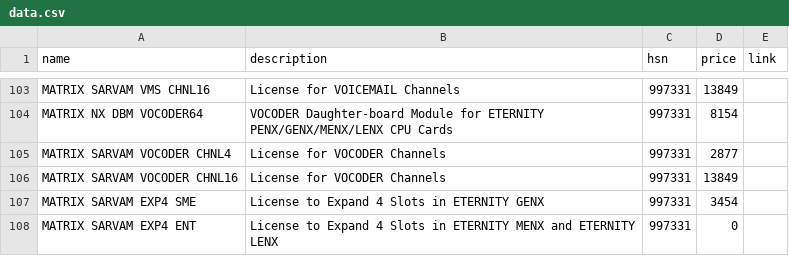
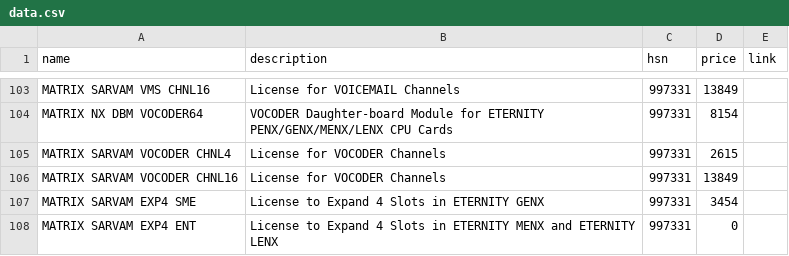
Before and after one commit to code007-1/qoutation_app, a CSV file: assets/data.csv, drawn as a sheet; only a part is shown, gaps mark what is left out.

```diff
--- a/assets/data.csv
+++ b/assets/data.csv
@@ -104,3 +104,3 @@ MATRIX SARVAM VMS CHNL16,License for VOICEMAIL Channels,997331,13849,
 MATRIX NX DBM VOCODER64,VOCODER Daughter-board Module for ETERNITY PENX/GENX/MENX/LENX CPU Cards,997331,8154,
-MATRIX SARVAM VOCODER CHNL4,License for VOCODER Channels,997331,2877,
+MATRIX SARVAM VOCODER CHNL4,License for VOCODER Channels,997331,2615,
 MATRIX SARVAM VOCODER CHNL16,License for VOCODER Channels,997331,13849,
```
Also changed, not shown: 12 other files.
